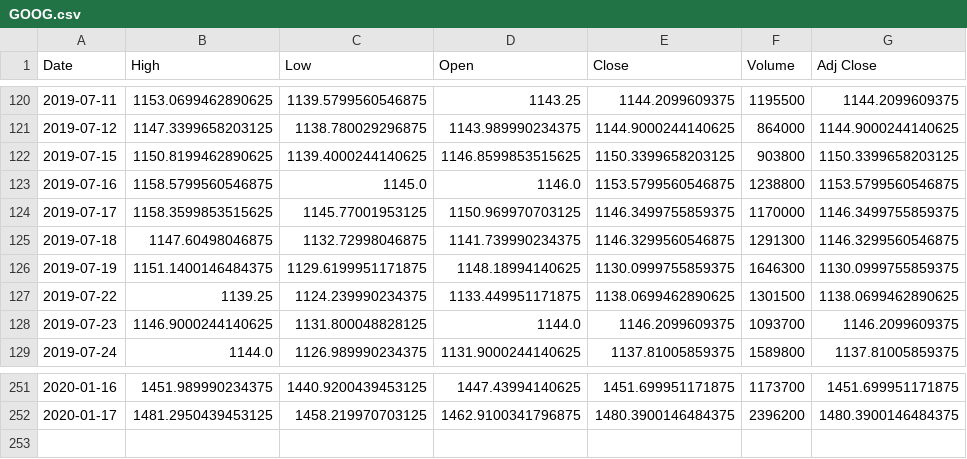
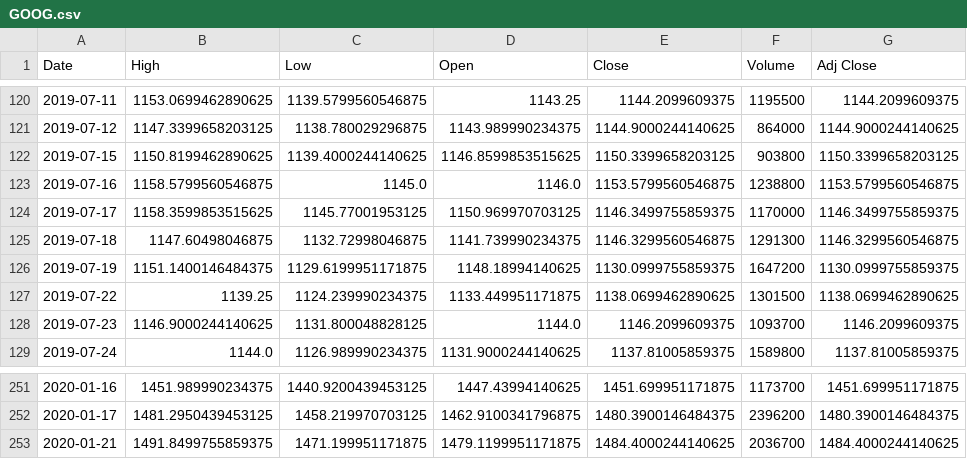
Before and after one commit to chataan/stock, a CSV file: Database/GOOG.csv, drawn as a sheet; only a part is shown, gaps mark what is left out.

```diff
--- a/Database/GOOG.csv
+++ b/Database/GOOG.csv
@@ -125,3 +125,3 @@ Date,High,Low,Open,Close,Volume,Adj Close
 2019-07-18,1147.60498046875,1132.72998046875,1141.739990234375,1146.3299560546875,1291300,1146.3299560546875
-2019-07-19,1151.1400146484375,1129.6199951171875,1148.18994140625,1130.0999755859375,1646300,1130.0999755859375
+2019-07-19,1151.1400146484375,1129.6199951171875,1148.18994140625,1130.0999755859375,1647200,1130.0999755859375
 2019-07-22,1139.25,1124.239990234375,1133.449951171875,1138.0699462890625,1301500,1138.0699462890625
@@ -252 +252,2 @@ Date,High,Low,Open,Close,Volume,Adj Close
 2020-01-17,1481.2950439453125,1458.219970703125,1462.9100341796875,1480.3900146484375,2396200,1480.3900146484375
+2020-01-21,1491.8499755859375,1471.199951171875,1479.1199951171875,1484.4000244140625,2036700,1484.4000244140625
```
Also changed, not shown: 2 other files.
